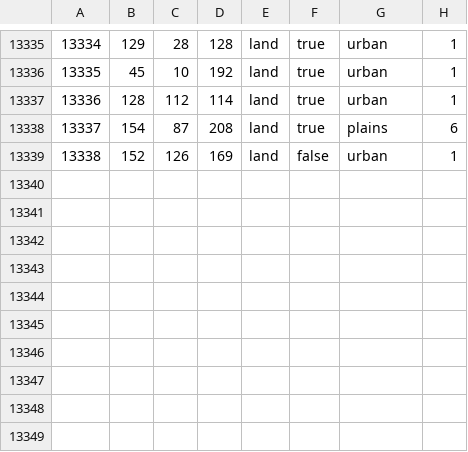
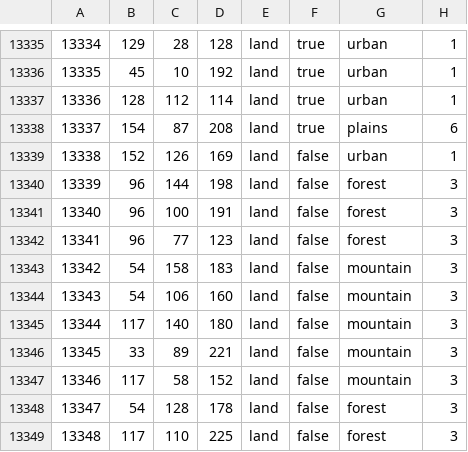
Before and after one commit to GEACPS-development-team/GEACPS_mod, a CSV file: map/definition.csv, drawn as a sheet; only a part is shown, gaps mark what is left out; the diff names each change by its address in the sheet, - before the commit and + after, or states it on an @@ line.

```diff
--- a/map/definition.csv
+++ b/map/definition.csv
+row 13340: 13339 | 96 | 144 | 198 | land | false | forest | 3
+row 13341: 13340 | 96 | 100 | 191 | land | false | forest | 3
+row 13342: 13341 | 96 | 77 | 123 | land | false | forest | 3
+row 13343: 13342 | 54 | 158 | 183 | land | false | mountain | 3
+row 13344: 13343 | 54 | 106 | 160 | land | false | mountain | 3
+row 13345: 13344 | 117 | 140 | 180 | land | false | mountain | 3
+row 13346: 13345 | 33 | 89 | 221 | land | false | mountain | 3
+row 13347: 13346 | 117 | 58 | 152 | land | false | mountain | 3
+row 13348: 13347 | 54 | 128 | 178 | land | false | forest | 3
+row 13349: 13348 | 117 | 110 | 225 | land | false | forest | 3
```
Also changed, not shown: 20 other files.
